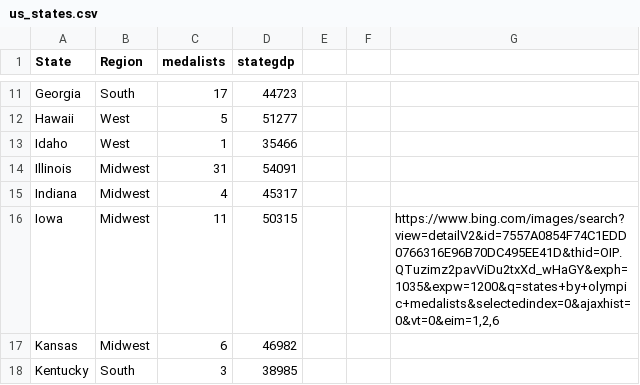
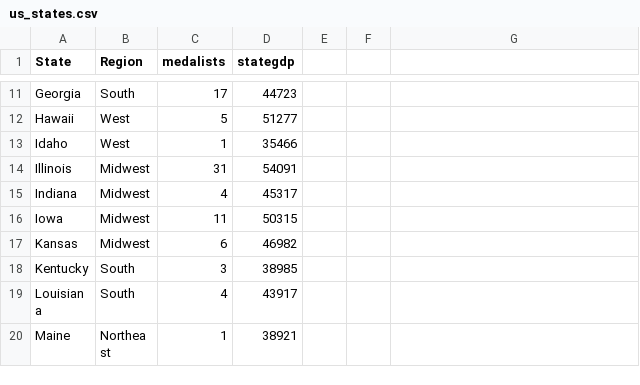
Before and after one commit to oldmanbot-notabot/MATH3430-Data-sets, a CSV file: us_states.csv, drawn as a sheet; only a part is shown, gaps mark what is left out; the shorter side is filled out with more unchanged rows.

Commit message:
Update us_states.csv

```diff
--- a/us_states.csv
+++ b/us_states.csv
@@ -15,3 +15,3 @@ Illinois,Midwest,31,54091,,,
 Indiana,Midwest,4,45317,,,
-Iowa,Midwest,11,50315,,,"https://www.bing.com/images/search?view=detailV2&id=7557A0854F74C1EDD0766316E96B70DC495EE41D&thid=OIP.QTuzimz2pavViDu2txXd_wHaGY&exph=1035&expw=1200&q=states+by+olympic+medalists&selectedindex=0&ajaxhist=0&vt=0&eim=1,2,6"
+Iowa,Midwest,11,50315,,,
 Kansas,Midwest,6,46982,,,
```
